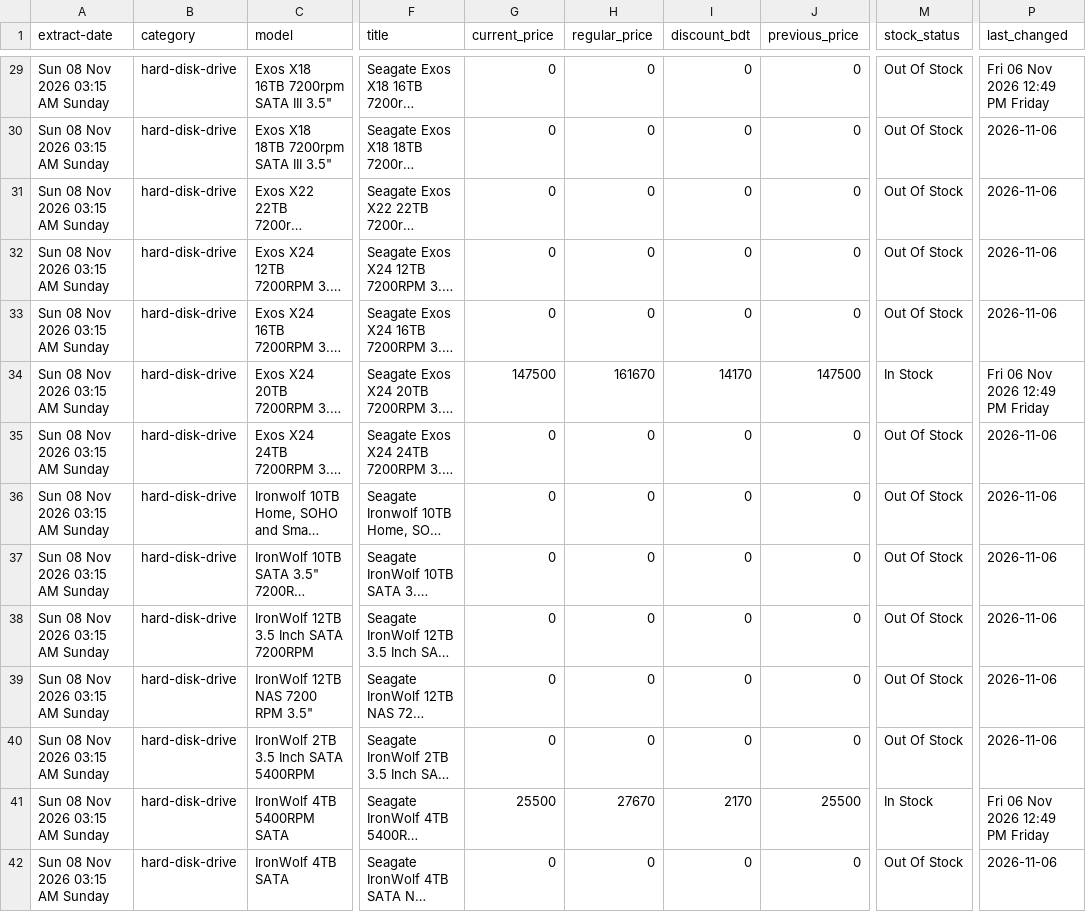
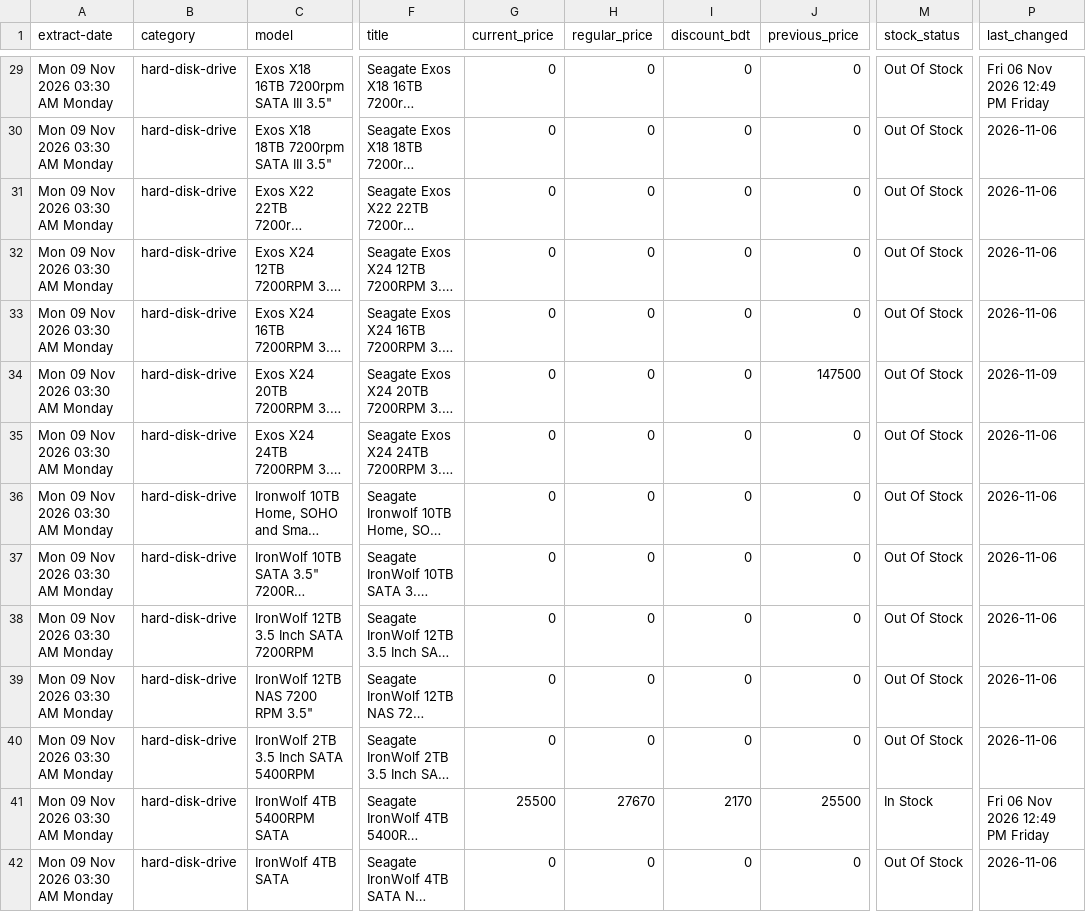
Before and after one commit to srtfile/startech, a CSV file: startech_hard_disk_drive.csv, drawn as a sheet; only a part is shown, gaps mark what is left out; long unchanged cells end in …; the diff covers the shown part only; the diff names each change by its address in the sheet, - before the commit and + after, or states it on an @@ line.

```diff
--- a/startech_hard_disk_drive.csv
+++ b/startech_hard_disk_drive.csv
-A29:A42 (extract-date): Sun 08 Nov 2026 03:15 AM Sunday
+A29:A42 (extract-date): Mon 09 Nov 2026 03:30 AM Monday
-G34 (current_price): 147500
+G34 (current_price): 0
-H34 (regular_price): 161670
+H34 (regular_price): 0
-I34 (discount_bdt): 14170
+I34 (discount_bdt): 0
-M34 (stock_status): In Stock
+M34 (stock_status): Out Of Stock
-P34 (last_changed): Fri 06 Nov 2026 12:49 PM Friday
+P34 (last_changed): 2026-11-09
```
Also changed, not shown: 97 edited cells elsewhere in this file, history/daily_runs_log.csv, startech_graphics_card.csv, 31 other files.
